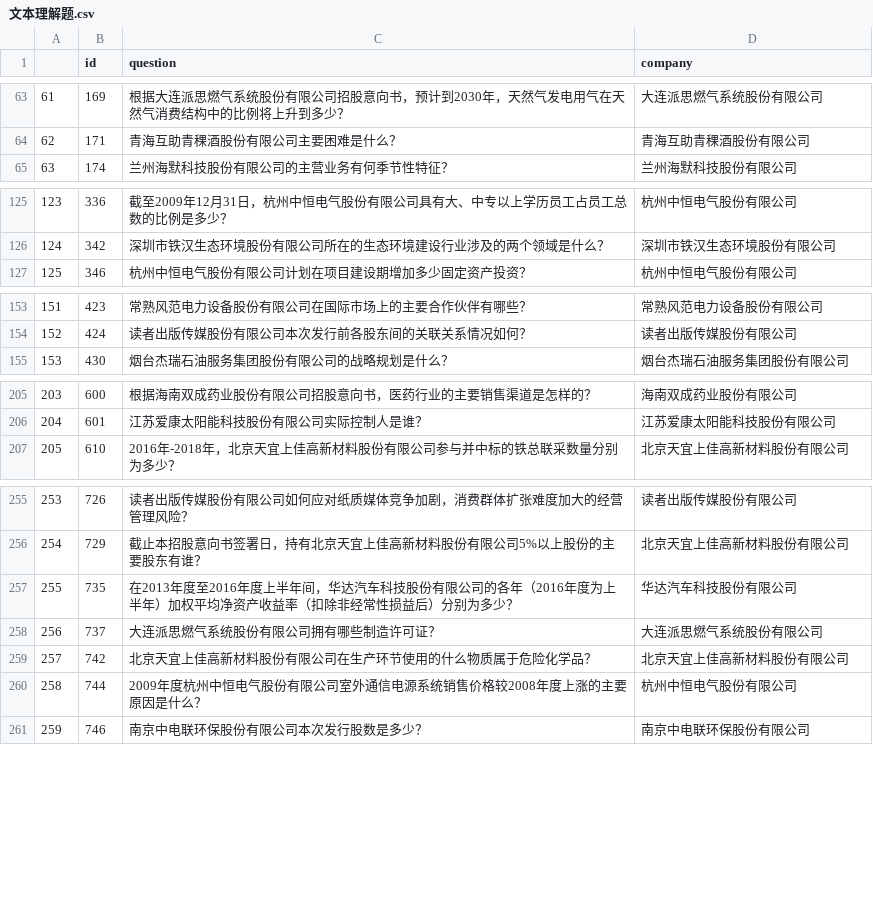
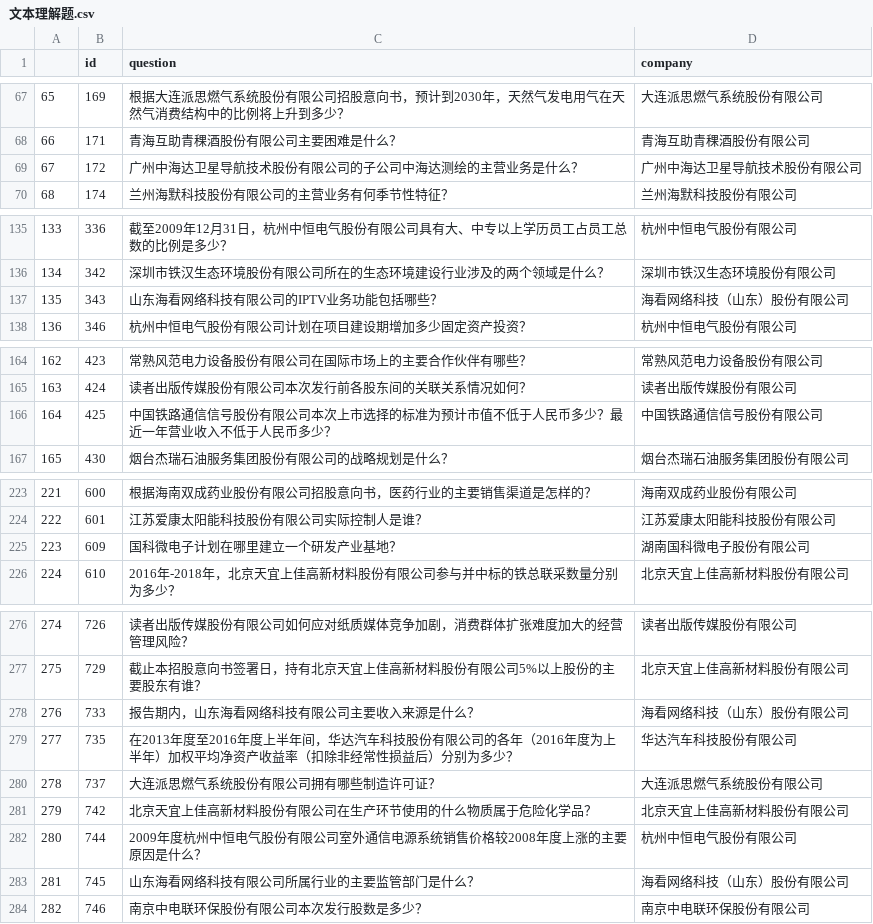
Before and after one commit to jxysoft/ChallengeAI, a CSV file: 2023bojin/data/sample_data/文本理解题.csv, drawn as a sheet; only a part is shown, gaps mark what is left out; the diff covers the shown part only; the diff names each change by its address in the sheet, - before the commit and + after, or states it on an @@ line.

```diff
--- a/2023bojin/data/sample_data/文本理解题.csv
+++ b/2023bojin/data/sample_data/文本理解题.csv
@@ column A renumbered from row 12 down @@
+row 69: 67 | 172 | 广州中海达卫星导航技术股份有限公司的子公司中海达测绘的主营业务是什么？ | 广州中海达卫星导航技术股份有限公司
+row 137: 135 | 343 | 山东海看网络科技有限公司的IPTV业务功能包括哪些？ | 海看网络科技（山东）股份有限公司
+row 166: 164 | 425 | 中国铁路通信信号股份有限公司本次上市选择的标准为预计市值不低于人民币多少？最近一年营业收入不低于人民币多少？ | 中国铁路通信信号股份有限公司
+row 225: 223 | 609 | 国科微电子计划在哪里建立一个研发产业基地？ | 湖南国科微电子股份有限公司
+row 278: 276 | 733 | 报告期内，山东海看网络科技有限公司主要收入来源是什么？ | 海看网络科技（山东）股份有限公司
+row 283: 281 | 745 | 山东海看网络科技有限公司所属行业的主要监管部门是什么？ | 海看网络科技（山东）股份有限公司
```
Also changed, not shown: 24 added rows elsewhere in this file, 2023bojin/data/sample_data/数据查询题.csv.
